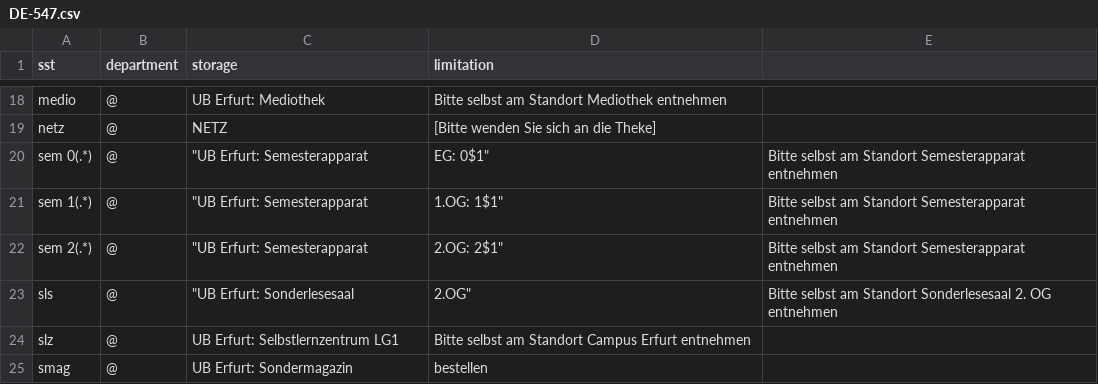
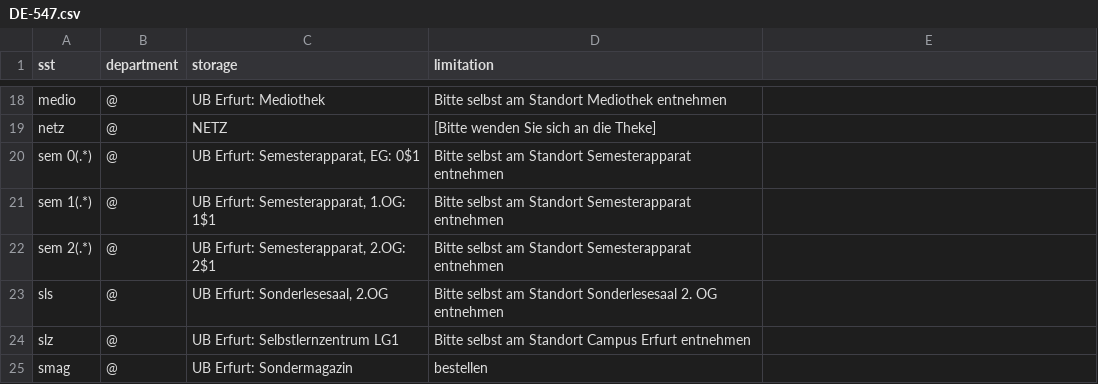
Before and after one commit to gbv/daia-config, a CSV file: sstmap/DE-547.csv, drawn as a sheet; only a part is shown, gaps mark what is left out.

Commit message:
Update DE-547.csv

```diff
--- a/sstmap/DE-547.csv
+++ b/sstmap/DE-547.csv
@@ -19,6 +19,6 @@ medio,	@,	UB Erfurt: Mediothek,	Bitte selbst am Standort Mediothek entnehmen
 netz,	@,	NETZ,	[Bitte wenden Sie sich an die Theke]
-sem 0(.*),	@,	"UB Erfurt: Semesterapparat, EG: 0$1",	Bitte selbst am Standort Semesterapparat entnehmen
-sem 1(.*),	@,	"UB Erfurt: Semesterapparat, 1.OG: 1$1",	Bitte selbst am Standort Semesterapparat entnehmen
-sem 2(.*),	@,	"UB Erfurt: Semesterapparat, 2.OG: 2$1",	Bitte selbst am Standort Semesterapparat entnehmen
-sls,	@,	"UB Erfurt: Sonderlesesaal, 2.OG",	Bitte selbst am Standort Sonderlesesaal 2. OG entnehmen
+sem 0(.*),	@,"UB Erfurt: Semesterapparat, EG: 0$1",	Bitte selbst am Standort Semesterapparat entnehmen
+sem 1(.*),	@,"UB Erfurt: Semesterapparat, 1.OG: 1$1",	Bitte selbst am Standort Semesterapparat entnehmen
+sem 2(.*),	@,"UB Erfurt: Semesterapparat, 2.OG: 2$1",	Bitte selbst am Standort Semesterapparat entnehmen
+sls,	@,"UB Erfurt: Sonderlesesaal, 2.OG",	Bitte selbst am Standort Sonderlesesaal 2. OG entnehmen
 slz,	@,	UB Erfurt: Selbstlernzentrum LG1,	Bitte selbst am Standort Campus Erfurt entnehmen
```
